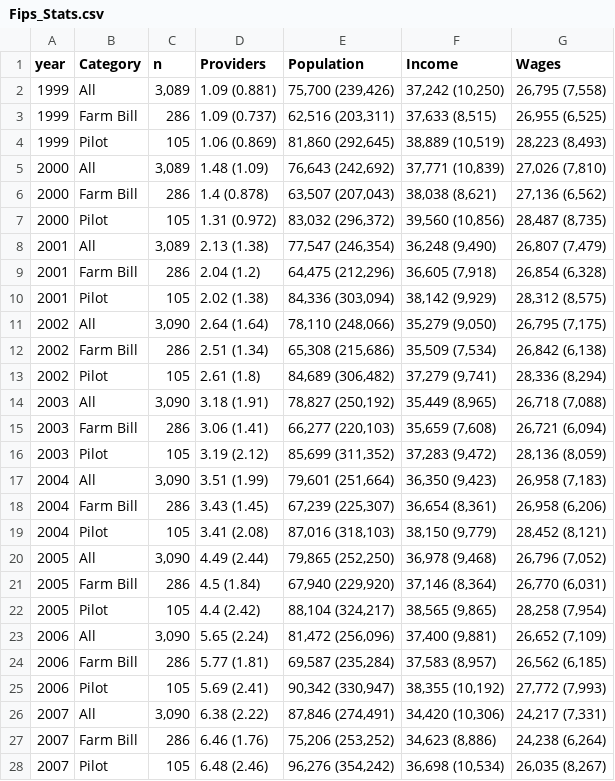
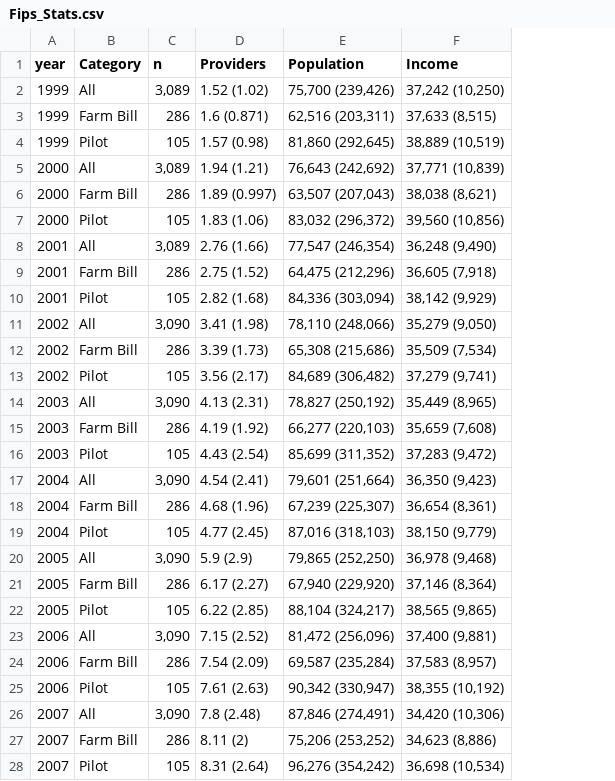
Before and after one commit to rdinter/test-counties, a CSV file: 2-Exploratory/USDA_Evaluation/Fips_Stats.csv, drawn as a sheet; only a part is shown; the diff covers the shown part only; the diff names each change by its address in the sheet, - before the commit and + after, or states it on an @@ line.

Commit message:
Update with tidy data format

```diff
--- a/2-Exploratory/USDA_Evaluation/Fips_Stats.csv
+++ b/2-Exploratory/USDA_Evaluation/Fips_Stats.csv
-column G (Wages), rows 2-28: 26,795 (7,558) | 26,955 (6,525) | 28,223 (8,493) | 27,026 (7,810) | 27,136 (6,562) | 28,487 (8,735) | 26,807 (7,479) | 26,854 (6,328) | 28,312 (8,575) | 26,795 (7,175) | 26,842 (6,138) | 28,336 (8,294) | 26,718 (7,088) | 26,721 (6,094) | 28,136 (8,059) | 26,958 (7,183) | 26,958 (6,206) | 28,452 (8,121) | 26,796 (7,052) | 26,770 (6,031) | 28,258 (7,954) | 26,652 (7,109) | 26,562 (6,185) | 27,772 (7,993) | 24,217 (7,331) | 24,238 (6,264) | 26,035 (8,267)
-D2 (Providers): 1.09 (0.881)
+D2 (Providers): 1.52 (1.02)
-D3 (Providers): 1.09 (0.737)
+D3 (Providers): 1.6 (0.871)
-D4 (Providers): 1.06 (0.869)
+D4 (Providers): 1.57 (0.98)
-D5 (Providers): 1.48 (1.09)
+D5 (Providers): 1.94 (1.21)
-D6 (Providers): 1.4 (0.878)
+D6 (Providers): 1.89 (0.997)
-D7 (Providers): 1.31 (0.972)
+D7 (Providers): 1.83 (1.06)
-D8 (Providers): 2.13 (1.38)
+D8 (Providers): 2.76 (1.66)
-D9 (Providers): 2.04 (1.2)
+D9 (Providers): 2.75 (1.52)
-D10 (Providers): 2.02 (1.38)
+D10 (Providers): 2.82 (1.68)
-D11 (Providers): 2.64 (1.64)
+D11 (Providers): 3.41 (1.98)
-D12 (Providers): 2.51 (1.34)
+D12 (Providers): 3.39 (1.73)
-D13 (Providers): 2.61 (1.8)
+D13 (Providers): 3.56 (2.17)
-D14 (Providers): 3.18 (1.91)
+D14 (Providers): 4.13 (2.31)
-D15 (Providers): 3.06 (1.41)
+D15 (Providers): 4.19 (1.92)
-D16 (Providers): 3.19 (2.12)
+D16 (Providers): 4.43 (2.54)
-D17 (Providers): 3.51 (1.99)
+D17 (Providers): 4.54 (2.41)
-D18 (Providers): 3.43 (1.45)
+D18 (Providers): 4.68 (1.96)
-D19 (Providers): 3.41 (2.08)
+D19 (Providers): 4.77 (2.45)
-D20 (Providers): 4.49 (2.44)
+D20 (Providers): 5.9 (2.9)
-D21 (Providers): 4.5 (1.84)
+D21 (Providers): 6.17 (2.27)
-D22 (Providers): 4.4 (2.42)
+D22 (Providers): 6.22 (2.85)
-D23 (Providers): 5.65 (2.24)
+D23 (Providers): 7.15 (2.52)
-D24 (Providers): 5.77 (1.81)
+D24 (Providers): 7.54 (2.09)
-D25 (Providers): 5.69 (2.41)
+D25 (Providers): 7.61 (2.63)
-D26 (Providers): 6.38 (2.22)
+D26 (Providers): 7.8 (2.48)
-D27 (Providers): 6.46 (1.76)
+D27 (Providers): 8.11 (2)
-D28 (Providers): 6.48 (2.46)
+D28 (Providers): 8.31 (2.64)
```
Also changed, not shown: 3 edited cells elsewhere in this file, 2-Exploratory/USDA_Evaluation/Zip_Stats.csv, 23 other files.
